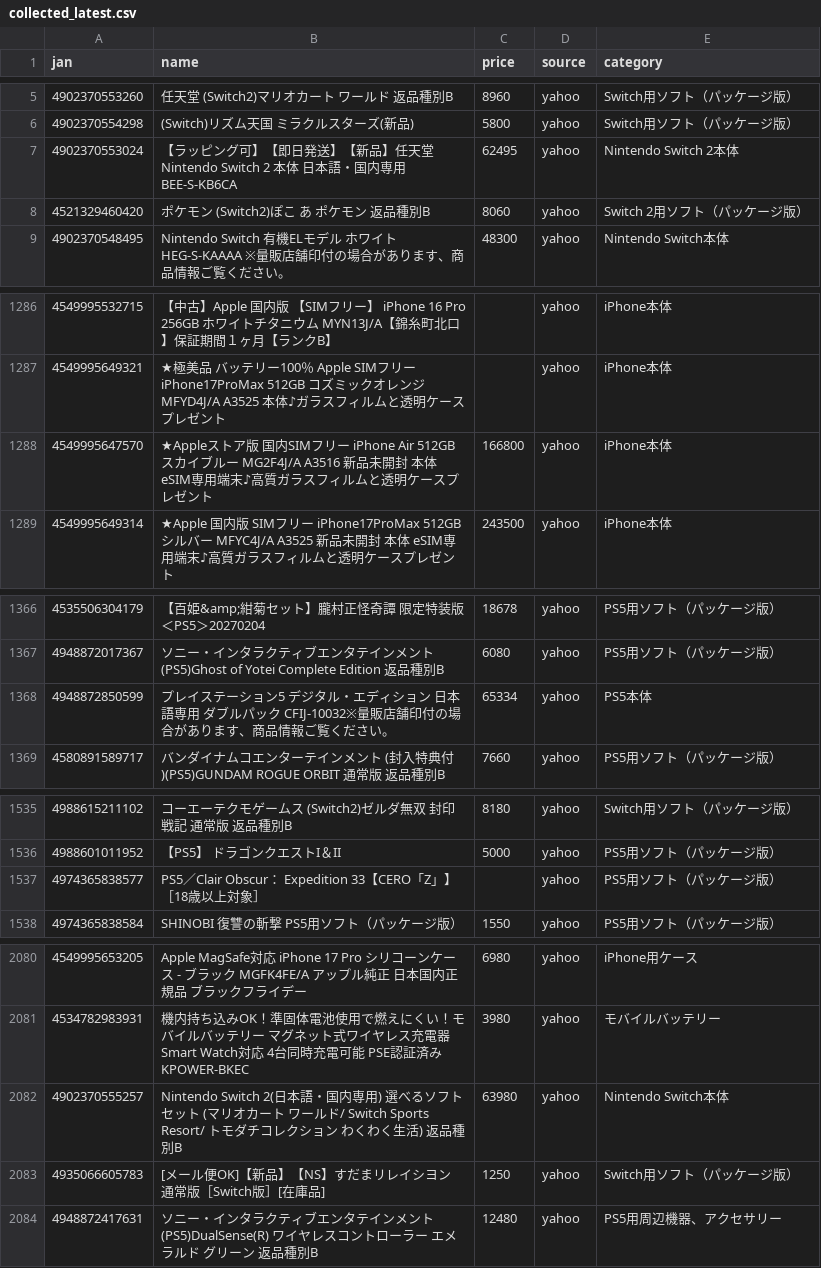
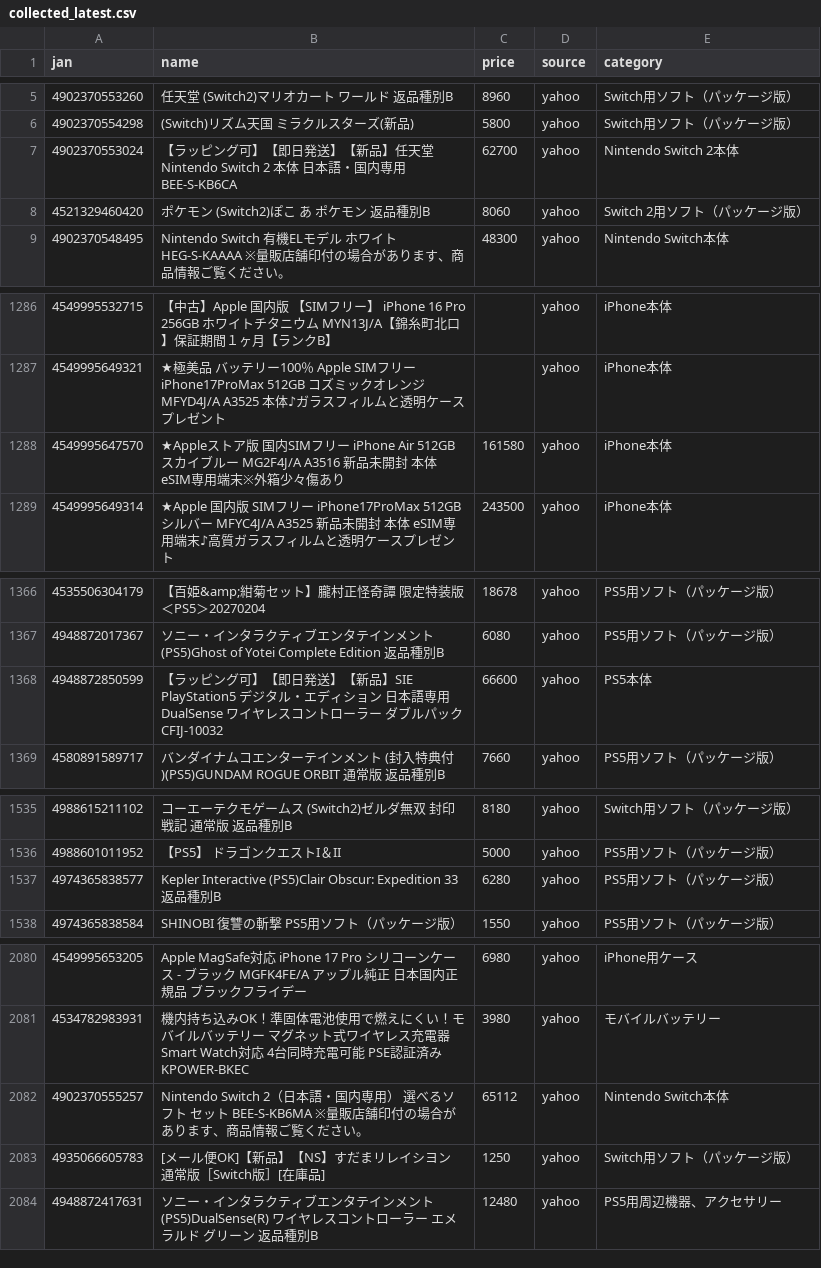
Before and after one commit to TAKUYA-1187/Claude, a CSV file: price_comparison/data/collected/collected_latest.csv, drawn as a sheet; only a part is shown, gaps mark what is left out; the diff covers the shown part only.

```diff
--- a/price_comparison/data/collected/collected_latest.csv
+++ b/price_comparison/data/collected/collected_latest.csv
@@ -6,3 +6,3 @@
 4902370554298,(Switch)リズム天国 ミラクルスターズ(新品),5800,yahoo,Switch用ソフト（パッケージ版）
-4902370553024,【ラッピング可】【即日発送】【新品】任天堂 Nintendo Switch 2 本体 日本語・国内専用 BEE-S-KB6CA,62495,yahoo,Nintendo Switch 2本体
+4902370553024,【ラッピング可】【即日発送】【新品】任天堂 Nintendo Switch 2 本体 日本語・国内専用 BEE-S-KB6CA,62700,yahoo,Nintendo Switch 2本体
 4521329460420,ポケモン (Switch2)ぽこ あ ポケモン 返品種別B,8060,yahoo,Switch 2用ソフト（パッケージ版）
@@ -1287,3 +1287,3 @@
 4549995649321,★極美品 バッテリー100％ Apple SIMフリー iPhone17ProMax 512GB  コズミックオレンジ MFYD4J/A A3525 本体♪ガラスフィルムと透明ケースプレゼント,,yahoo,iPhone本体
-4549995647570,★Appleストア版 国内SIMフリー iPhone Air 512GB スカイブルー MG2F4J/A A3516 新品未開封 本体  eSIM専用端末♪高質ガラスフィルムと透明ケースプレゼント,166800,yahoo,iPhone本体
+4549995647570,★Appleストア版 国内SIMフリー iPhone Air 512GB スカイブルー MG2F4J/A A3516 新品未開封 本体  eSIM専用端末※外箱少々傷あり,161580,yahoo,iPhone本体
 4549995649314,★Apple 国内版 SIMフリー iPhone17ProMax 512GB シルバー  MFYC4J/A A3525 新品未開封 本体 eSIM専用端末♪高質ガラスフィルムと透明ケースプレゼント,243500,yahoo,iPhone本体
@@ -1367,3 +1367,3 @@
 4948872017367,ソニー・インタラクティブエンタテインメント (PS5)Ghost of Yotei Complete Edition 返品種別B,6080,yahoo,PS5用ソフト（パッケージ版）
-4948872850599,プレイステーション5 デジタル・エディション 日本語専用 ダブルパック CFIJ-10032※量販店舗印付の場合があります、商品情報ご覧ください。,65334,yahoo,PS5本体
+4948872850599,【ラッピング可】【即日発送】【新品】SIE PlayStation5 デジタル・エディション 日本語専用 DualSense ワイヤレスコントローラー ダブルパック CFIJ-10032,66600,yahoo,PS5本体
 4580891589717,バンダイナムコエンターテインメント (封入特典付)(PS5)GUNDAM ROGUE ORBIT 通常版 返品種別B,7660,yahoo,PS5用ソフト（パッケージ版）
@@ -1536,3 +1536,3 @@
 4988601011952,【PS5】 ドラゴンクエストI＆II,5000,yahoo,PS5用ソフト（パッケージ版）
-4974365838577,PS5／Clair Obscur： Expedition 33【CERO「Z」】［18歳以上対象］,,yahoo,PS5用ソフト（パッケージ版）
+4974365838577,Kepler Interactive (PS5)Clair Obscur: Expedition 33 返品種別B,6280,yahoo,PS5用ソフト（パッケージ版）
 4974365838584,SHINOBI 復讐の斬撃 PS5用ソフト（パッケージ版）,1550,yahoo,PS5用ソフト（パッケージ版）
@@ -2081,3 +2081,3 @@
 4534782983931,機内持ち込みOK！準固体電池使用で燃えにくい！モバイルバッテリー マグネット式ワイヤレス充電器 Smart Watch対応 4台同時充電可能 PSE認証済み KPOWER-BKEC,3980,yahoo,モバイルバッテリー
-4902370555257,Nintendo Switch 2(日本語・国内専用) 選べるソフトセット (マリオカート ワールド/ Switch Sports Resort/ トモダチコレクション わくわく生活) 返品種別B,63980,yahoo,Nintendo Switch本体
+4902370555257,Nintendo Switch 2（日本語・国内専用） 選べるソフト セット BEE-S-KB6MA ※量販店舗印付の場合があります、商品情報ご覧ください。,65112,yahoo,Nintendo Switch本体
 4935066605783,[メール便OK]【新品】【NS】すだまリレイシヨン 通常版［Switch版］[在庫品],1250,yahoo,Switch用ソフト（パッケージ版）
```
Also changed, not shown: 3 added rows and 41 edited cells elsewhere in this file, 1 other file.
